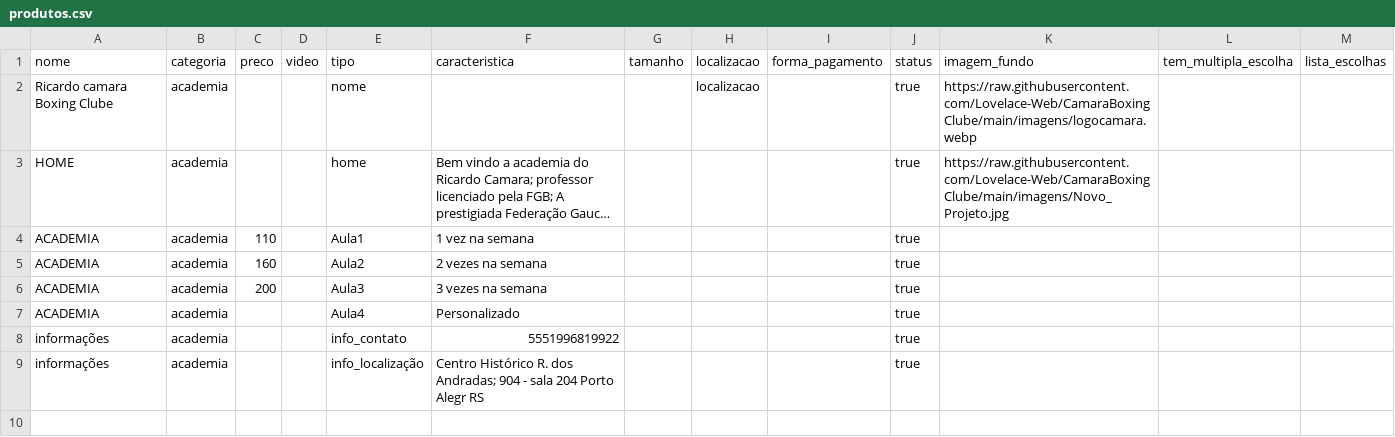
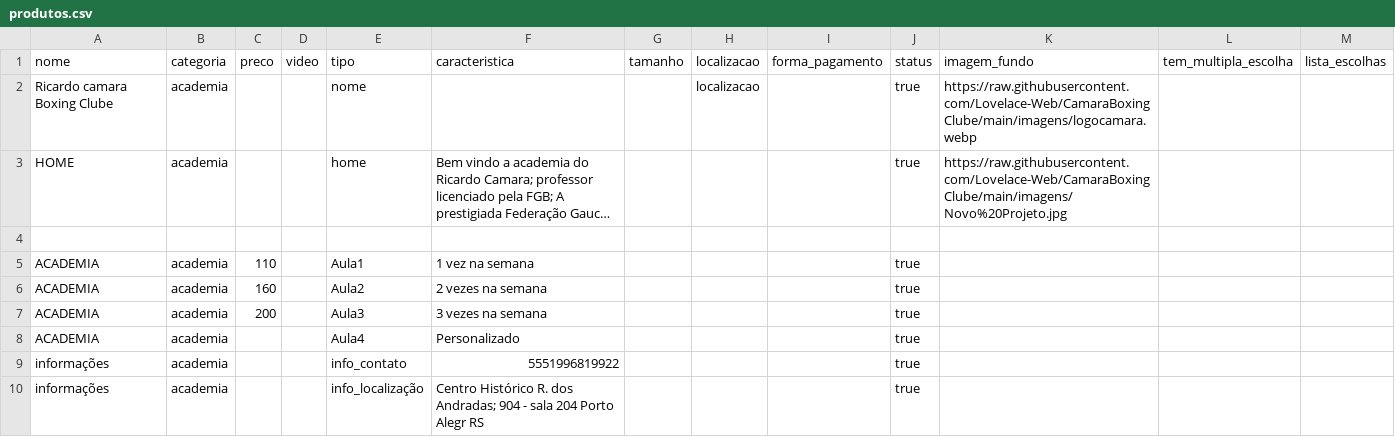
Before and after one commit to Lovelace-Web/CamaraBoxingClube, a CSV file: produtos.csv, drawn as a sheet; long unchanged cells end in …; the diff names each change by its address in the sheet, - before the commit and + after, or states it on an @@ line.

Commit message:
Update produtos.csv

```diff
--- a/produtos.csv
+++ b/produtos.csv
-K3 (imagem_fundo): https://raw.githubusercontent.com/Lovelace-Web/CamaraBoxingClube/main/imagens/Novo_Projeto.jpg
+K3 (imagem_fundo): https://raw.githubusercontent.com/Lovelace-Web/CamaraBoxingClube/main/imagens/Novo%20Projeto.jpg
+row 4: (empty)
```
